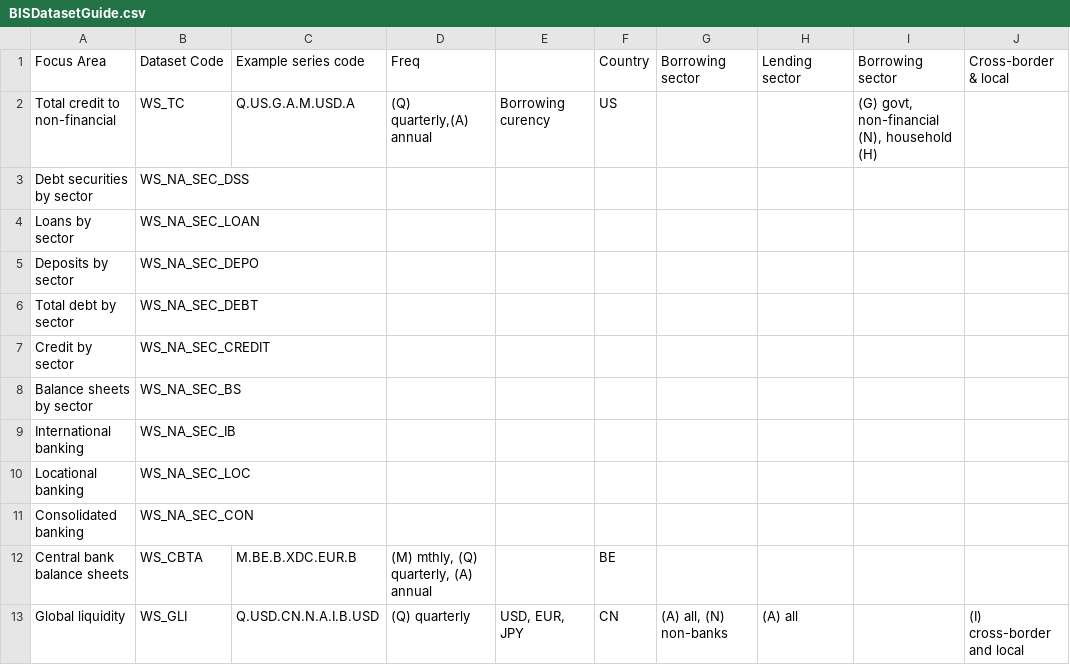
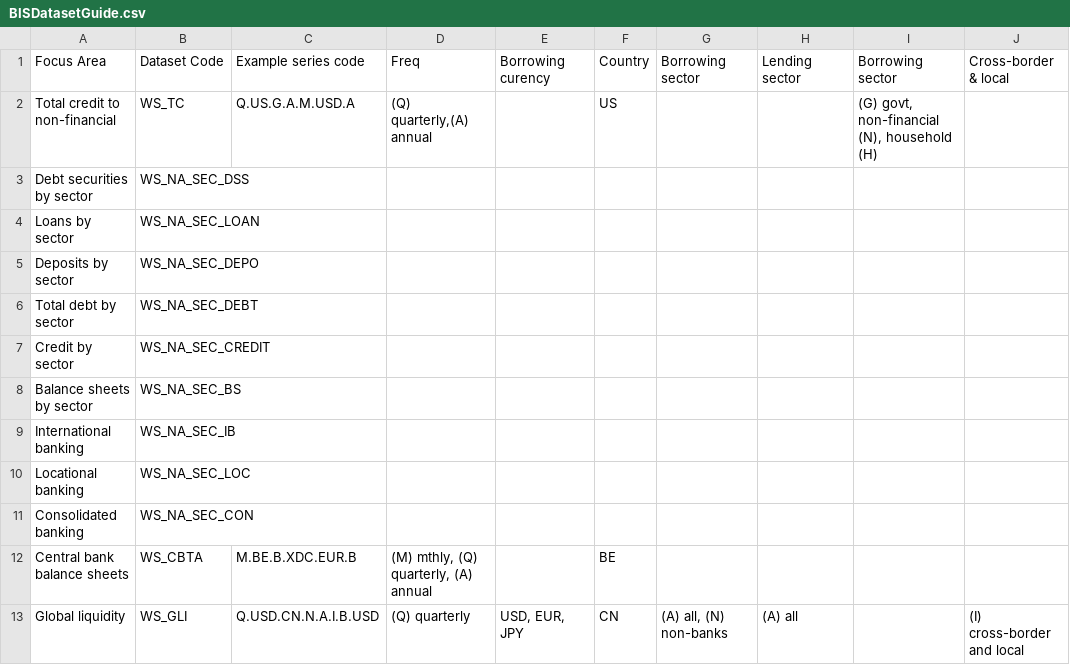
Before and after one commit to ThresholdMacro/py_BIS, a CSV file: BISDatasetGuide.csv, drawn as a sheet; only a part is shown; the diff names each change by its address in the sheet, - before the commit and + after, or states it on an @@ line.

Commit message:
Update BISDatasetGuide.csv

```diff
--- a/BISDatasetGuide.csv
+++ b/BISDatasetGuide.csv
-E1: (empty)
+E1: Borrowing curency
-E2 (Borrowing curency): Borrowing curency
+E2 (Borrowing curency): (empty)
```
